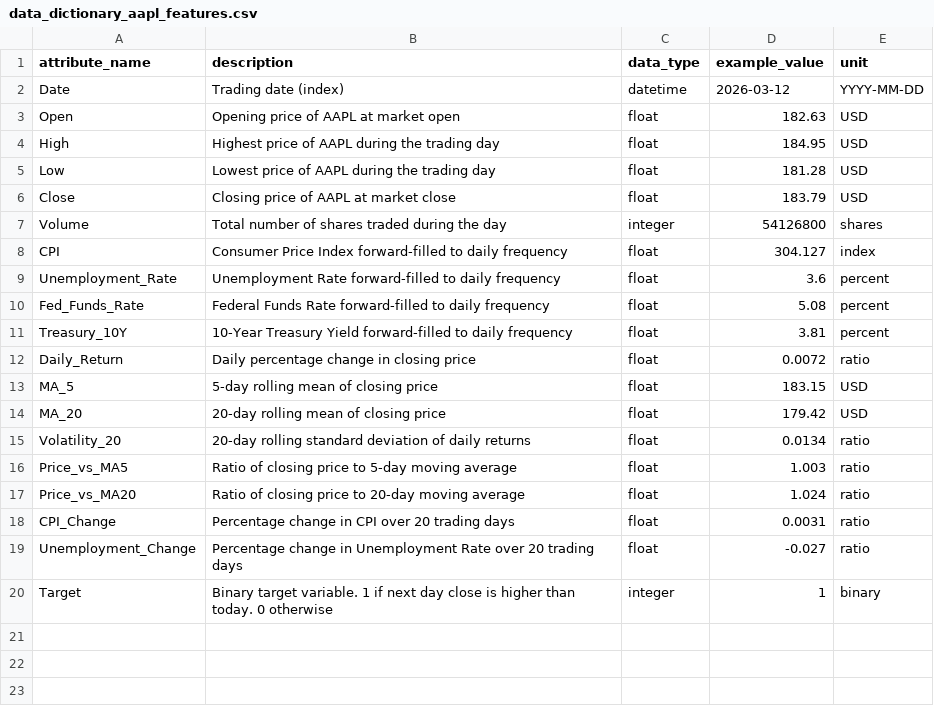
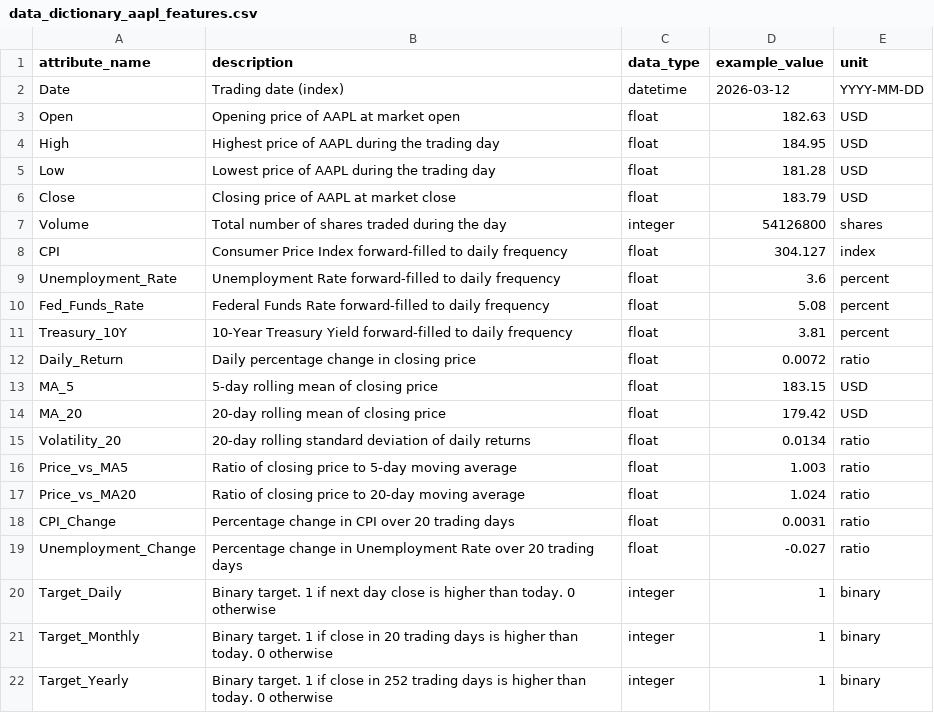
Before and after one commit to vincentchung2002/inst737-final-project-Vincent-Chung, a CSV file: data/reference-tables/data_dictionary_aapl_features.csv, drawn as a sheet.

```diff
--- a/data/reference-tables/data_dictionary_aapl_features.csv
+++ b/data/reference-tables/data_dictionary_aapl_features.csv
@@ -19,2 +19,4 @@ CPI_Change,Percentage change in CPI over 20 trading days,float,0.0031,ratio
 Unemployment_Change,Percentage change in Unemployment Rate over 20 trading days,float,-0.027,ratio
-Target,Binary target variable. 1 if next day close is higher than today. 0 otherwise,integer,1,binary
+Target_Daily,Binary target. 1 if next day close is higher than today. 0 otherwise,integer,1,binary
+Target_Monthly,Binary target. 1 if close in 20 trading days is higher than today. 0 otherwise,integer,1,binary
+Target_Yearly,Binary target. 1 if close in 252 trading days is higher than today. 0 otherwise,integer,1,binary
```
Also changed, not shown: 1 other file.
